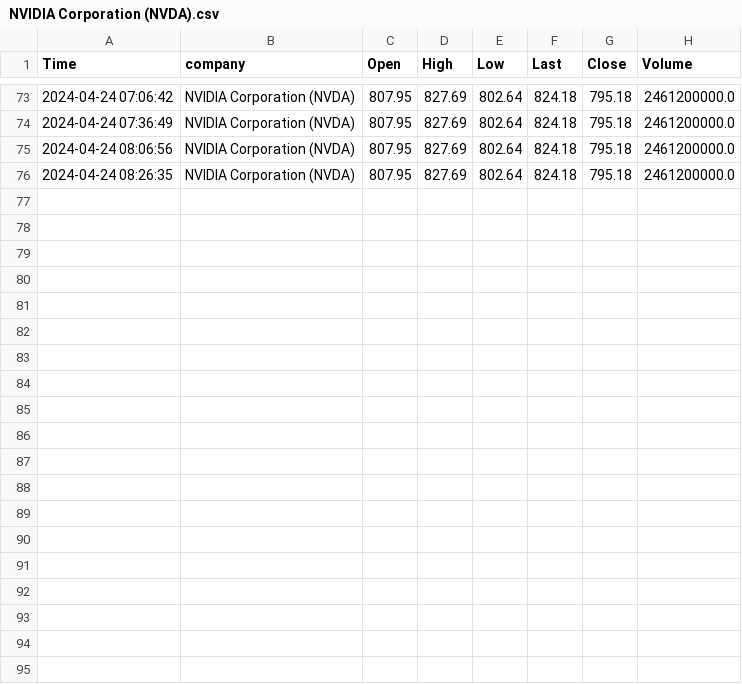
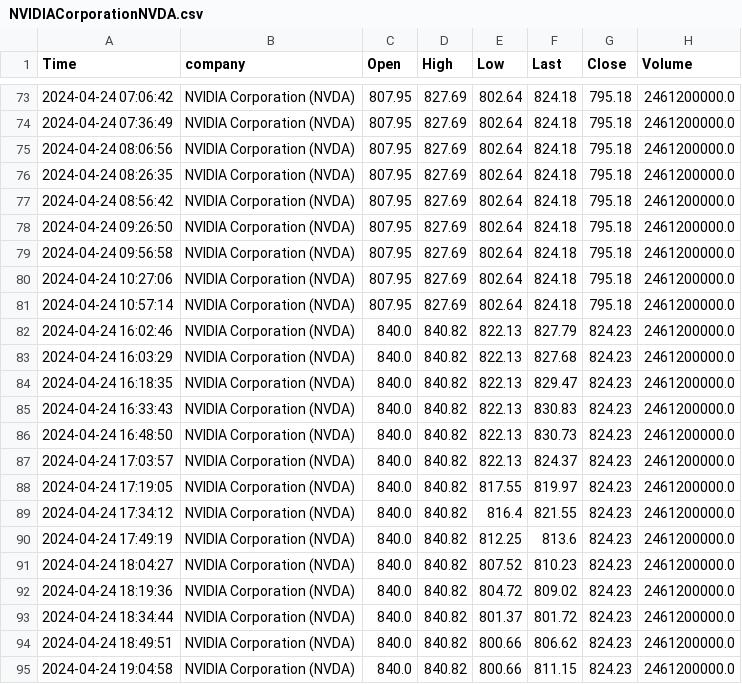
Before and after one commit to Antwarn/Eksamens-Projekt-DDU, a CSV file: output/NVIDIACorporationNVDA.csv (was output/NVIDIA Corporation (NVDA).csv), drawn as a sheet; only a part is shown, gaps mark what is left out; the diff names each change by its address in the sheet, - before the commit and + after, or states it on an @@ line.

```diff
--- a/output/NVIDIA Corporation (NVDA).csv
+++ b/output/NVIDIACorporationNVDA.csv
+row 77: 2024-04-24 08:56:42 | NVIDIA Corporation (NVDA) | 807.95 | 827.69 | 802.64 | 824.18 | 795.18 | 2461200000.0
+row 78: 2024-04-24 09:26:50 | NVIDIA Corporation (NVDA) | 807.95 | 827.69 | 802.64 | 824.18 | 795.18 | 2461200000.0
+row 79: 2024-04-24 09:56:58 | NVIDIA Corporation (NVDA) | 807.95 | 827.69 | 802.64 | 824.18 | 795.18 | 2461200000.0
+row 80: 2024-04-24 10:27:06 | NVIDIA Corporation (NVDA) | 807.95 | 827.69 | 802.64 | 824.18 | 795.18 | 2461200000.0
+row 81: 2024-04-24 10:57:14 | NVIDIA Corporation (NVDA) | 807.95 | 827.69 | 802.64 | 824.18 | 795.18 | 2461200000.0
+row 82: 2024-04-24 16:02:46 | NVIDIA Corporation (NVDA) | 840.0 | 840.82 | 822.13 | 827.79 | 824.23 | 2461200000.0
+row 83: 2024-04-24 16:03:29 | NVIDIA Corporation (NVDA) | 840.0 | 840.82 | 822.13 | 827.68 | 824.23 | 2461200000.0
+row 84: 2024-04-24 16:18:35 | NVIDIA Corporation (NVDA) | 840.0 | 840.82 | 822.13 | 829.47 | 824.23 | 2461200000.0
+row 85: 2024-04-24 16:33:43 | NVIDIA Corporation (NVDA) | 840.0 | 840.82 | 822.13 | 830.83 | 824.23 | 2461200000.0
+row 86: 2024-04-24 16:48:50 | NVIDIA Corporation (NVDA) | 840.0 | 840.82 | 822.13 | 830.73 | 824.23 | 2461200000.0
+row 87: 2024-04-24 17:03:57 | NVIDIA Corporation (NVDA) | 840.0 | 840.82 | 822.13 | 824.37 | 824.23 | 2461200000.0
+row 88: 2024-04-24 17:19:05 | NVIDIA Corporation (NVDA) | 840.0 | 840.82 | 817.55 | 819.97 | 824.23 | 2461200000.0
+row 89: 2024-04-24 17:34:12 | NVIDIA Corporation (NVDA) | 840.0 | 840.82 | 816.4 | 821.55 | 824.23 | 2461200000.0
+row 90: 2024-04-24 17:49:19 | NVIDIA Corporation (NVDA) | 840.0 | 840.82 | 812.25 | 813.6 | 824.23 | 2461200000.0
+row 91: 2024-04-24 18:04:27 | NVIDIA Corporation (NVDA) | 840.0 | 840.82 | 807.52 | 810.23 | 824.23 | 2461200000.0
+row 92: 2024-04-24 18:19:36 | NVIDIA Corporation (NVDA) | 840.0 | 840.82 | 804.72 | 809.02 | 824.23 | 2461200000.0
+row 93: 2024-04-24 18:34:44 | NVIDIA Corporation (NVDA) | 840.0 | 840.82 | 801.37 | 801.72 | 824.23 | 2461200000.0
+row 94: 2024-04-24 18:49:51 | NVIDIA Corporation (NVDA) | 840.0 | 840.82 | 800.66 | 806.62 | 824.23 | 2461200000.0
+row 95: 2024-04-24 19:04:58 | NVIDIA Corporation (NVDA) | 840.0 | 840.82 | 800.66 | 811.15 | 824.23 | 2461200000.0
```
Also changed, not shown: output/AlphabetIncClassAGOOGL.csv, output/AppleIncAAPL.csv, 11 other files.
